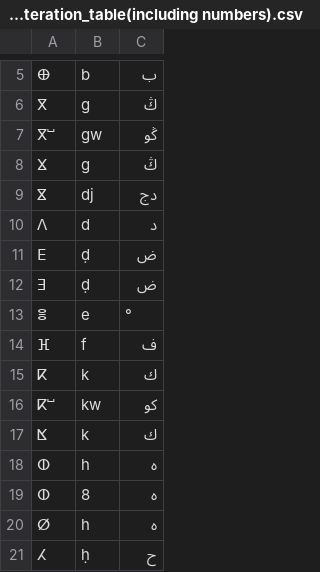
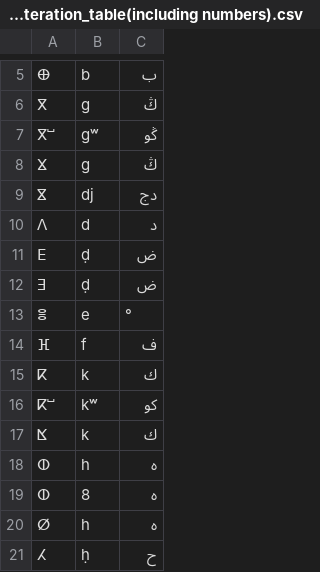
Before and after one commit to SmartlyAI/Tamazight_dataset, a CSV file: linguistic_datasets/tifinagh_transliteration_table(including numbers).csv, drawn as a sheet; only a part is shown, gaps mark what is left out; the diff names each change by its address in the sheet, - before the commit and + after, or states it on an @@ line.

Commit message:
updating tifinagh transliteration

```diff
--- a/linguistic_datasets/tifinagh_transliteration_table(including numbers).csv
+++ b/linguistic_datasets/tifinagh_transliteration_table(including numbers).csv
-B7: gw
+B7: gʷ
-B16: kw
+B16: kʷ
```
Also changed, not shown: linguistic_datasets/tifinagh_transliteration_table.csv.
